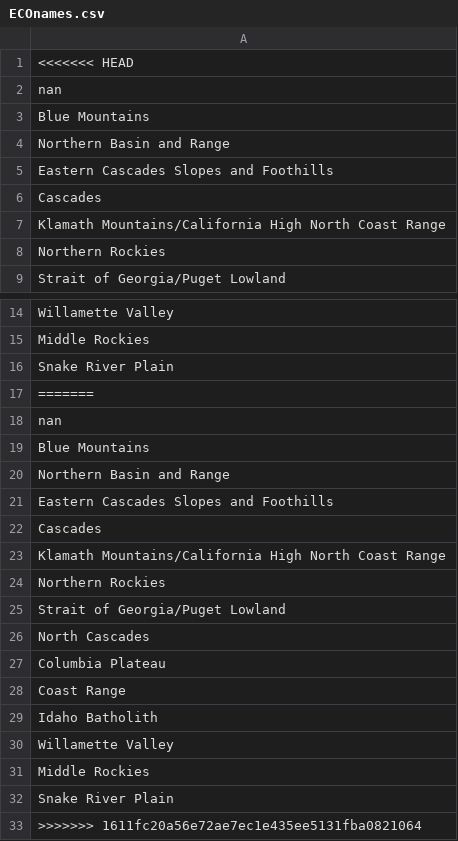
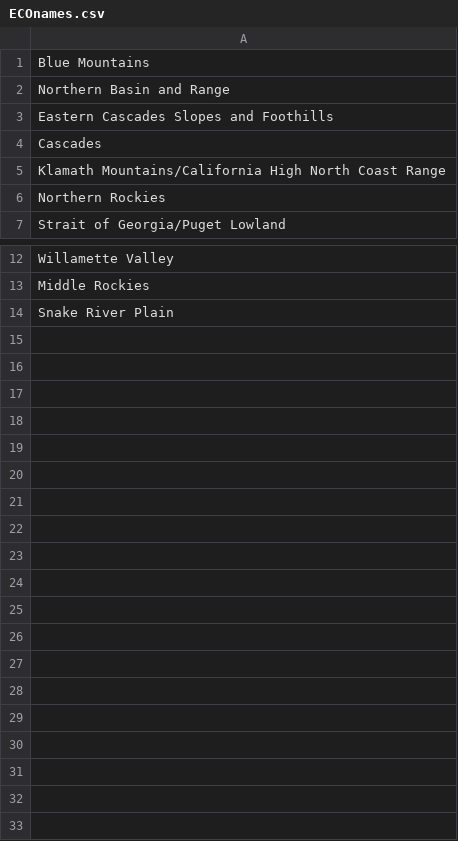
Before and after one commit to AppliedHydro/Gage-Bias-, a CSV file: inputs/ECOnames.csv, drawn as a sheet; only a part is shown, gaps mark what is left out; the diff names each change by its address in the sheet, - before the commit and + after, or states it on an @@ line.

Commit message:
Update ECOnames.csv

```diff
--- a/inputs/ECOnames.csv
+++ b/inputs/ECOnames.csv
-row 1: <<<<<<< HEAD
-row 2: nan
-row 17: =======
-row 18: nan
-row 19: Blue Mountains
-row 20: Northern Basin and Range
-row 21: Eastern Cascades Slopes and Foothills
-row 22: Cascades
-row 23: Klamath Mountains/California High North Coast Range
-row 24: Northern Rockies
-row 25: Strait of Georgia/Puget Lowland
-row 26: North Cascades
-row 27: Columbia Plateau
-row 28: Coast Range
-row 29: Idaho Batholith
-row 30: Willamette Valley
-row 31: Middle Rockies
-row 32: Snake River Plain
-row 33: >>>>>>> 1611fc20a56e72ae7ec1e435ee5131fba0821064
```
